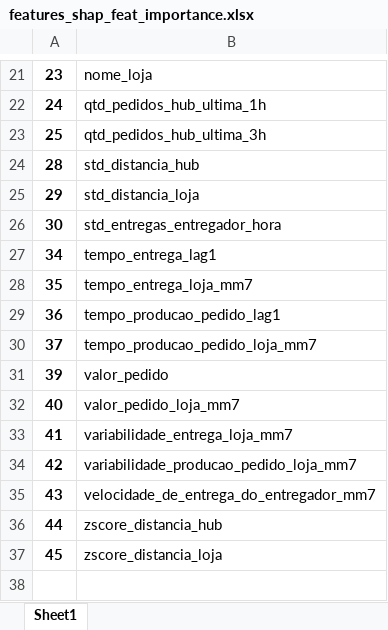
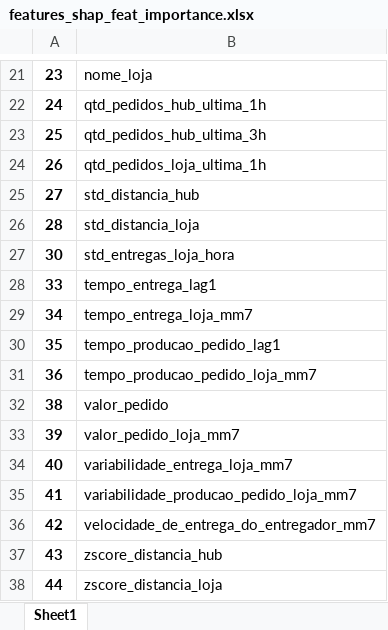
Before and after one commit to leonardovargas10/Modelo_Delivery, an Excel workbook: models/features_shap_feat_importance.xlsx, sheet Sheet1, drawn as a sheet; only a part is shown, gaps mark what is left out; values as stored, in another font and other column widths than the file's, no borders; removed rows and columns are numbered as before the commit, all else as after; the diff names each change by its address in the sheet, - before the commit and + after, or states it on an @@ line.

```diff
--- a/models/features_shap_feat_importance.xlsx (sheet Sheet1)
+++ b/models/features_shap_feat_importance.xlsx (sheet Sheet1)
+row 24: 26 | qtd_pedidos_loja_ultima_1h
+row 25: 27 | std_distancia_hub
-B26: std_distancia_hub
+B26: std_distancia_loja
-row 25: 29 | std_distancia_loja
-B27: std_entregas_entregador_hora
+B27: std_entregas_loja_hora
+row 28: 33 | tempo_entrega_lag1
-B29: tempo_entrega_lag1
+B29: tempo_entrega_loja_mm7
-B30: tempo_entrega_loja_mm7
+B30: tempo_producao_pedido_lag1
-B31: tempo_producao_pedido_lag1
+B31: tempo_producao_pedido_loja_mm7
-row 30: 37 | tempo_producao_pedido_loja_mm7
+row 32: 38 | valor_pedido
-B33: valor_pedido
+B33: valor_pedido_loja_mm7
-B34: valor_pedido_loja_mm7
+B34: variabilidade_entrega_loja_mm7
-B35: variabilidade_entrega_loja_mm7
+B35: variabilidade_producao_pedido_loja_mm7
-B36: variabilidade_producao_pedido_loja_mm7
+B36: velocidade_de_entrega_do_entregador_mm7
-B37: velocidade_de_entrega_do_entregador_mm7
+B37: zscore_distancia_hub
-B38: zscore_distancia_hub
+B38: zscore_distancia_loja
-row 37: 45 | zscore_distancia_loja
```
Also changed, not shown: models/feat_importance_feature_selection.xlsx, models/shap_feature_selection.xlsx, 3 other files.
